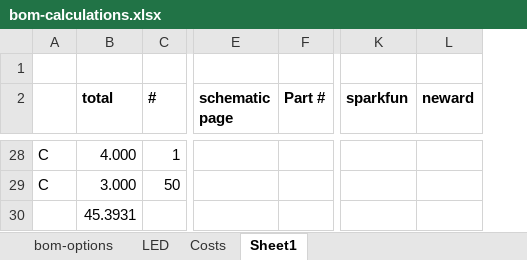
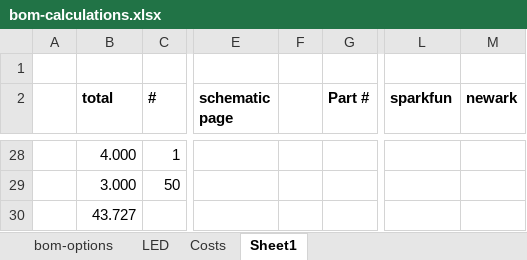
Before and after one commit to iotexpert/Pinball, an Excel workbook: bom-calculations.xlsx, sheet Sheet1, drawn as a sheet; only a part is shown, gaps mark what is left out; values as stored, in another font and other column widths than the file's, no borders; removed rows and columns are numbered as before the commit, all else as after; the diff covers the shown part only; the diff names each change by its address in the sheet, - before the commit and + after, or states it on an @@ line.

```diff
--- a/bom-calculations.xlsx (sheet Sheet1)
+++ b/bom-calculations.xlsx (sheet Sheet1)
-column A, rows 28-29: C | C
+column A, empty
+column F, empty
-column L (neward), empty
+column M (newark), empty
-B30 (total): 45.3931
+B30 (total): 43.727
```
Also changed, not shown: 14 edited cells and cell formats elsewhere in this sheet, 5 other files.
